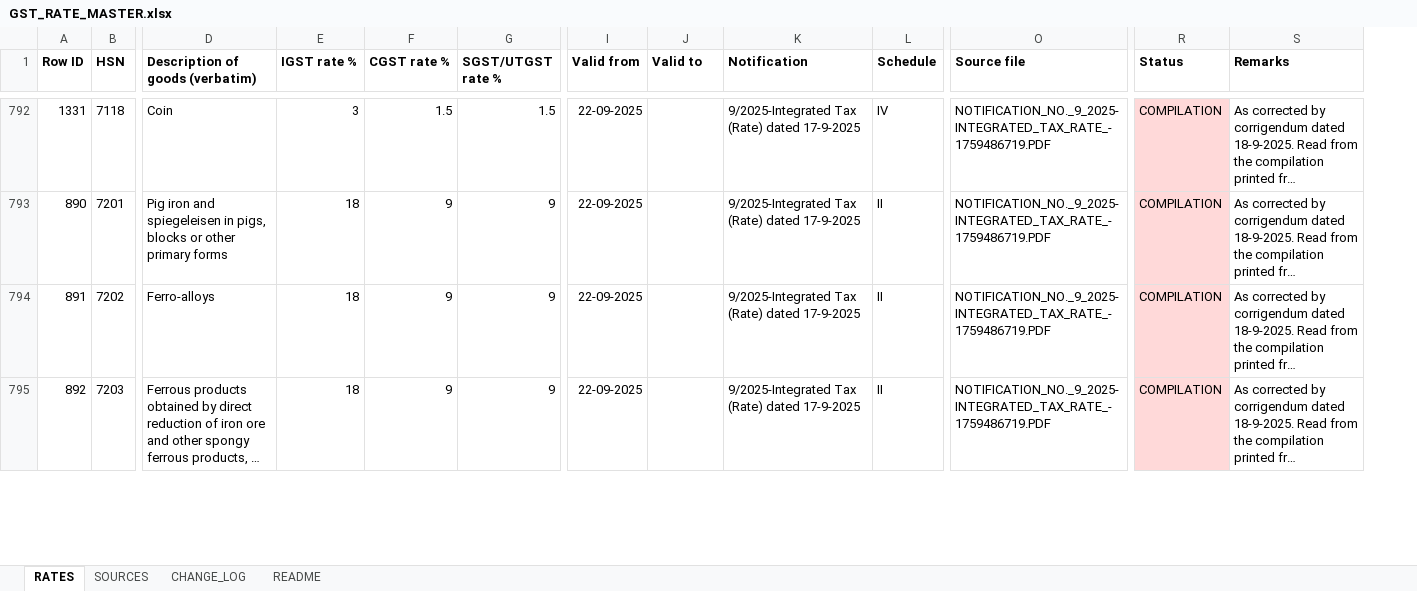
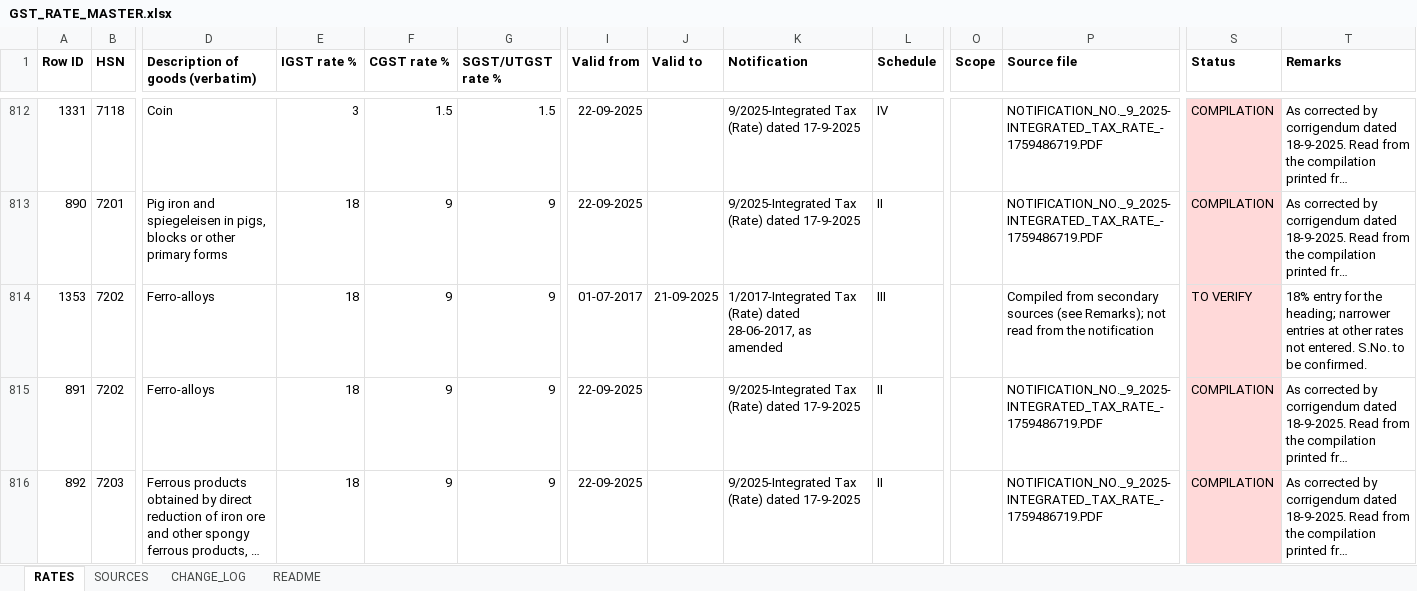
Before and after one commit to rlm1711204/gst-prime-investigation, an Excel workbook: rate_master/GST_RATE_MASTER.xlsx, sheet RATES, drawn as a sheet; only a part is shown, gaps mark what is left out; long unchanged cells end in …; values as stored, in another font and other column widths than the file's, no borders; rows hold the shown columns only; the diff covers the shown part only; the diff names each change by its address in the sheet, - before the commit and + after, or states it on an @@ line.

```diff
--- a/rate_master/GST_RATE_MASTER.xlsx (sheet RATES)
+++ b/rate_master/GST_RATE_MASTER.xlsx (sheet RATES)
+column O (Scope), empty
+row 814: 1353 | 7202 | Ferro-alloys | 18 | 9 | 9 | 01-07-2017 | 21-09-2025 | 1/2017-Integrated Tax (Rate) dated 28-06-2017, as amended | III |  | Compiled from secondary sources (see Remarks); not read from the notification | TO VERIFY | 18% entry for the heading; narrower entries at other rates not entered. S.No. to be confirmed.
```
Also changed, not shown: 38 added rows elsewhere in this sheet, sheet CHANGE_LOG, sheet SOURCES, sheet README, 5 other files.
